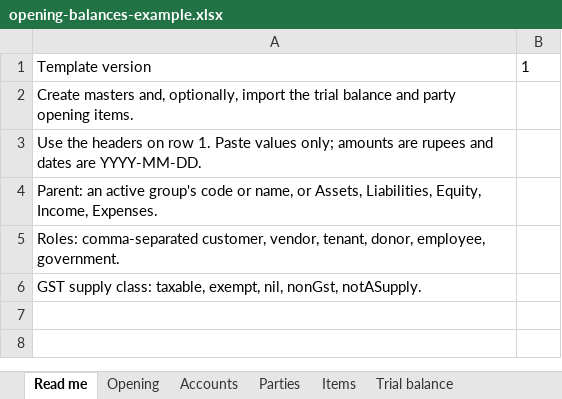
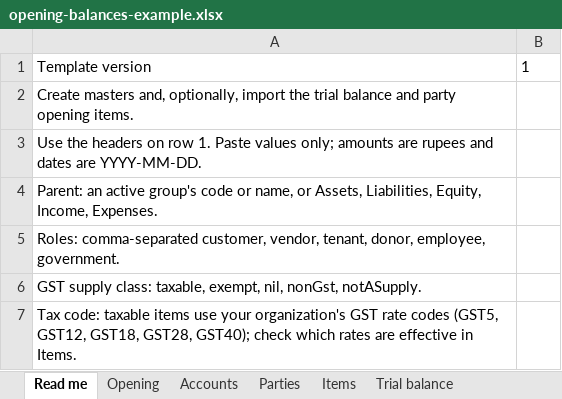
Before and after one commit to isherbuilds/books, an Excel workbook: apps/docs/public/samples/opening-balances-example.xlsx, sheet Read me, drawn as a sheet; values as stored, in another font and other column widths than the file's, no borders; the diff names each change by its address in the sheet, - before the commit and + after, or states it on an @@ line.

```diff
--- a/apps/docs/public/samples/opening-balances-example.xlsx (sheet Read me)
+++ b/apps/docs/public/samples/opening-balances-example.xlsx (sheet Read me)
+row 7: Tax code: taxable items use your organization's GST rate codes (GST5, GST12, GST18, GST28, GST40); check which rates are effective in Items.
```
Also changed, not shown: 41 other files.
